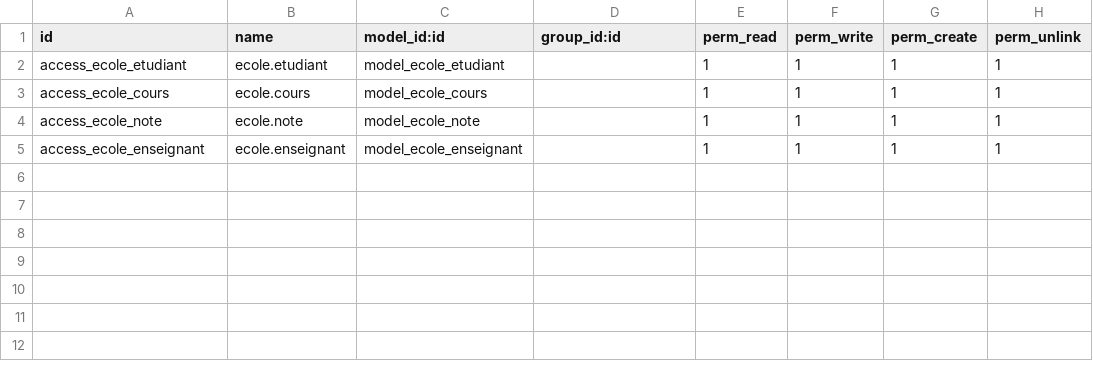
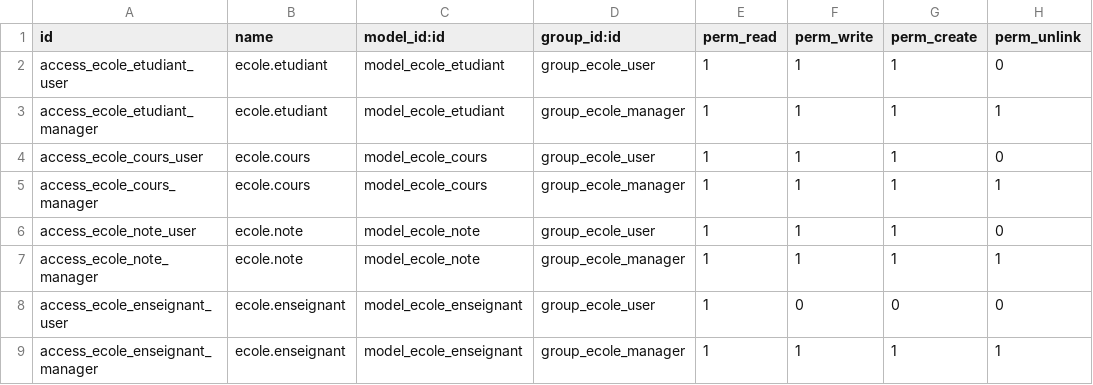
Before and after one commit to Njivaniaina/module_ecole_odoo, a CSV file: security/ir.model.access.csv, drawn as a sheet.

Commit message:
Implement security groups, ACLs and Record Rules

```diff
--- a/security/ir.model.access.csv
+++ b/security/ir.model.access.csv
@@ -1,5 +1,9 @@
 id,name,model_id:id,group_id:id,perm_read,perm_write,perm_create,perm_unlink
-access_ecole_etudiant,ecole.etudiant,model_ecole_etudiant,,1,1,1,1
-access_ecole_cours,ecole.cours,model_ecole_cours,,1,1,1,1
-access_ecole_note,ecole.note,model_ecole_note,,1,1,1,1
-access_ecole_enseignant,ecole.enseignant,model_ecole_enseignant,,1,1,1,1
+access_ecole_etudiant_user,ecole.etudiant,model_ecole_etudiant,group_ecole_user,1,1,1,0
+access_ecole_etudiant_manager,ecole.etudiant,model_ecole_etudiant,group_ecole_manager,1,1,1,1
+access_ecole_cours_user,ecole.cours,model_ecole_cours,group_ecole_user,1,1,1,0
+access_ecole_cours_manager,ecole.cours,model_ecole_cours,group_ecole_manager,1,1,1,1
+access_ecole_note_user,ecole.note,model_ecole_note,group_ecole_user,1,1,1,0
+access_ecole_note_manager,ecole.note,model_ecole_note,group_ecole_manager,1,1,1,1
+access_ecole_enseignant_user,ecole.enseignant,model_ecole_enseignant,group_ecole_user,1,0,0,0
+access_ecole_enseignant_manager,ecole.enseignant,model_ecole_enseignant,group_ecole_manager,1,1,1,1
```
Also changed, not shown: 3 other files.
